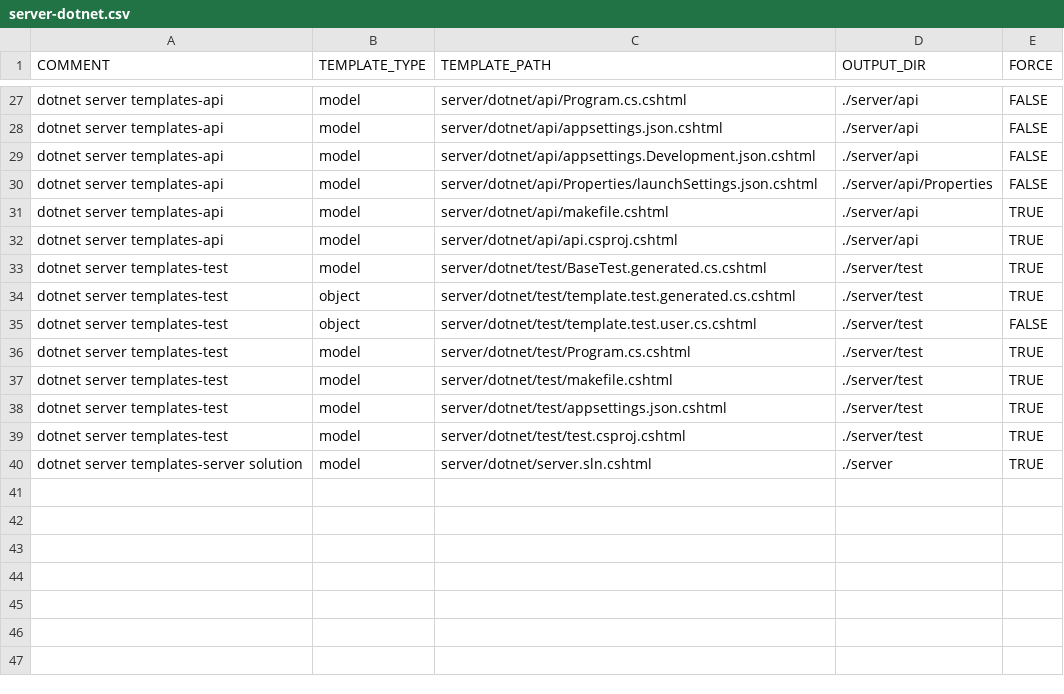
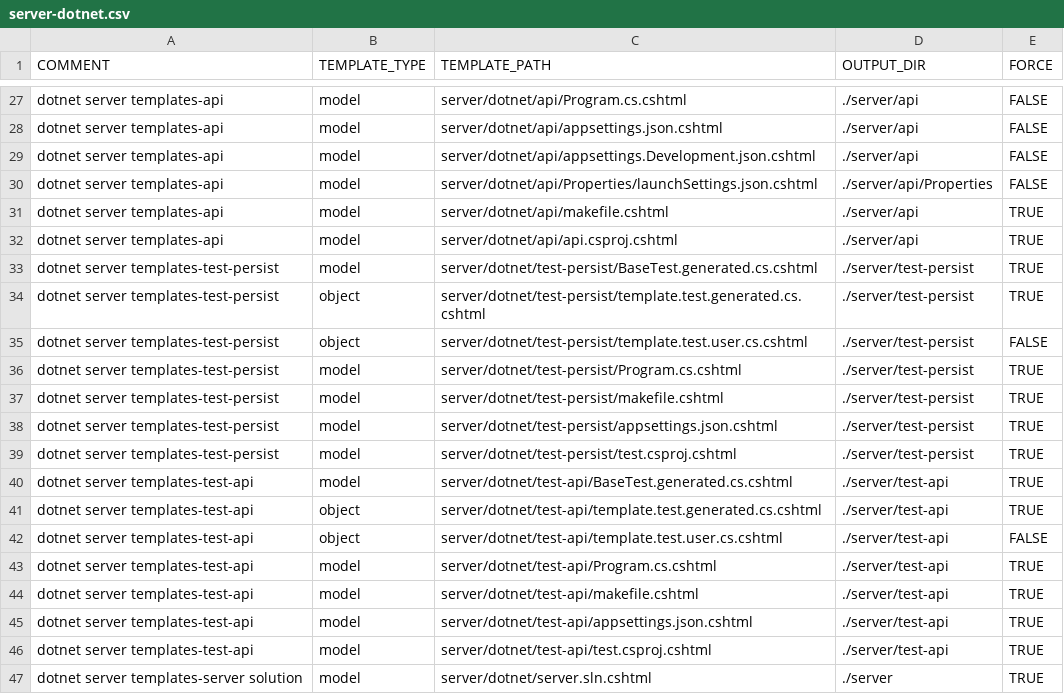
Before and after one commit to ekohlenberg/jumpstart, a CSV file: templates/server-dotnet.csv, drawn as a sheet; only a part is shown, gaps mark what is left out.

Commit message:
added test-api project to exercise basic crud operation via the rest api

```diff
--- a/templates/server-dotnet.csv
+++ b/templates/server-dotnet.csv
@@ -32,9 +32,16 @@ dotnet server templates-api,model,server/dotnet/api/makefile.cshtml,./server/api
 dotnet server templates-api,model,server/dotnet/api/api.csproj.cshtml,./server/api,TRUE
-dotnet server templates-test,model,server/dotnet/test/BaseTest.generated.cs.cshtml,./server/test,TRUE
-dotnet server templates-test,object,server/dotnet/test/template.test.generated.cs.cshtml,./server/test,TRUE
-dotnet server templates-test,object,server/dotnet/test/template.test.user.cs.cshtml,./server/test,FALSE
-dotnet server templates-test,model,server/dotnet/test/Program.cs.cshtml,./server/test,TRUE
-dotnet server templates-test,model,server/dotnet/test/makefile.cshtml,./server/test,TRUE
-dotnet server templates-test,model,server/dotnet/test/appsettings.json.cshtml,./server/test,TRUE
-dotnet server templates-test,model,server/dotnet/test/test.csproj.cshtml,./server/test,TRUE
+dotnet server templates-test-persist,model,server/dotnet/test-persist/BaseTest.generated.cs.cshtml,./server/test-persist,TRUE
+dotnet server templates-test-persist,object,server/dotnet/test-persist/template.test.generated.cs.cshtml,./server/test-persist,TRUE
+dotnet server templates-test-persist,object,server/dotnet/test-persist/template.test.user.cs.cshtml,./server/test-persist,FALSE
+dotnet server templates-test-persist,model,server/dotnet/test-persist/Program.cs.cshtml,./server/test-persist,TRUE
+dotnet server templates-test-persist,model,server/dotnet/test-persist/makefile.cshtml,./server/test-persist,TRUE
+dotnet server templates-test-persist,model,server/dotnet/test-persist/appsettings.json.cshtml,./server/test-persist,TRUE
+dotnet server templates-test-persist,model,server/dotnet/test-persist/test.csproj.cshtml,./server/test-persist,TRUE
+dotnet server templates-test-api,model,server/dotnet/test-api/BaseTest.generated.cs.cshtml,./server/test-api,TRUE
+dotnet server templates-test-api,object,server/dotnet/test-api/template.test.generated.cs.cshtml,./server/test-api,TRUE
+dotnet server templates-test-api,object,server/dotnet/test-api/template.test.user.cs.cshtml,./server/test-api,FALSE
+dotnet server templates-test-api,model,server/dotnet/test-api/Program.cs.cshtml,./server/test-api,TRUE
+dotnet server templates-test-api,model,server/dotnet/test-api/makefile.cshtml,./server/test-api,TRUE
+dotnet server templates-test-api,model,server/dotnet/test-api/appsettings.json.cshtml,./server/test-api,TRUE
+dotnet server templates-test-api,model,server/dotnet/test-api/test.csproj.cshtml,./server/test-api,TRUE
 dotnet server templates-server solution,model,server/dotnet/server.sln.cshtml,./server,TRUE
```
Also changed, not shown: 17 other files.
